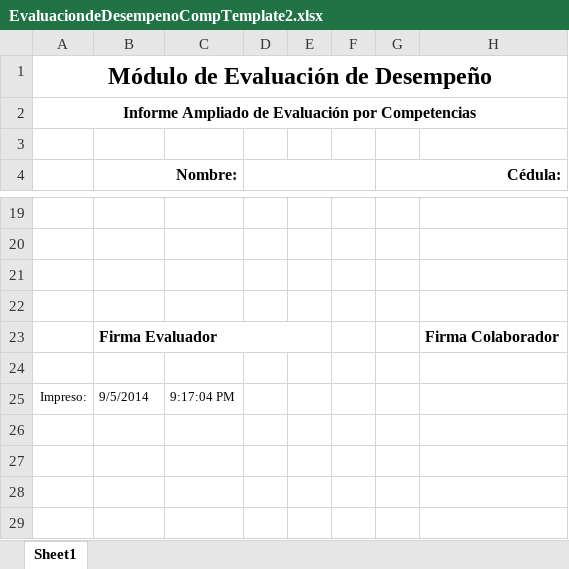
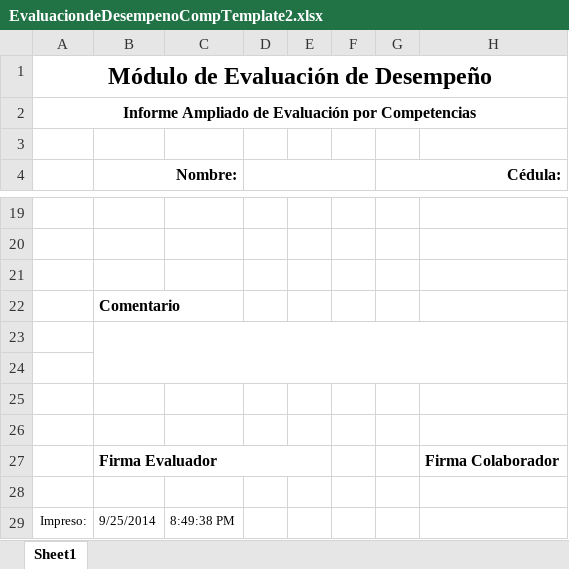
Before and after one commit to fquesada/uaca_carey, an Excel workbook: protected/modules/excel/templates/EvaluaciondeDesempenoCompTemplate2.xlsx, sheet Sheet1, drawn as a sheet; only a part is shown, gaps mark what is left out; values as stored, in another font and other column widths than the file's, no borders; addresses are those after the commit; the diff names each change by its address in the sheet, - before the commit and + after, or states it on an @@ line.

```diff
--- a/protected/modules/excel/templates/EvaluaciondeDesempenoCompTemplate2.xlsx (sheet Sheet1)
+++ b/protected/modules/excel/templates/EvaluaciondeDesempenoCompTemplate2.xlsx (sheet Sheet1)
+row 22:  | Comentario
+row 23: (empty)
+row 24: (empty)
+row 25: (empty)
-B29 (Nombre:): 9/5/2014
+B29 (Nombre:): 9/25/2014
-C29: 9:17:04 PM
+C29: 8:49:38 PM
```
Also changed, not shown: protected/modules/excel/templates/EvaluaciondeDesempenoCompTemplate.xlsx.
